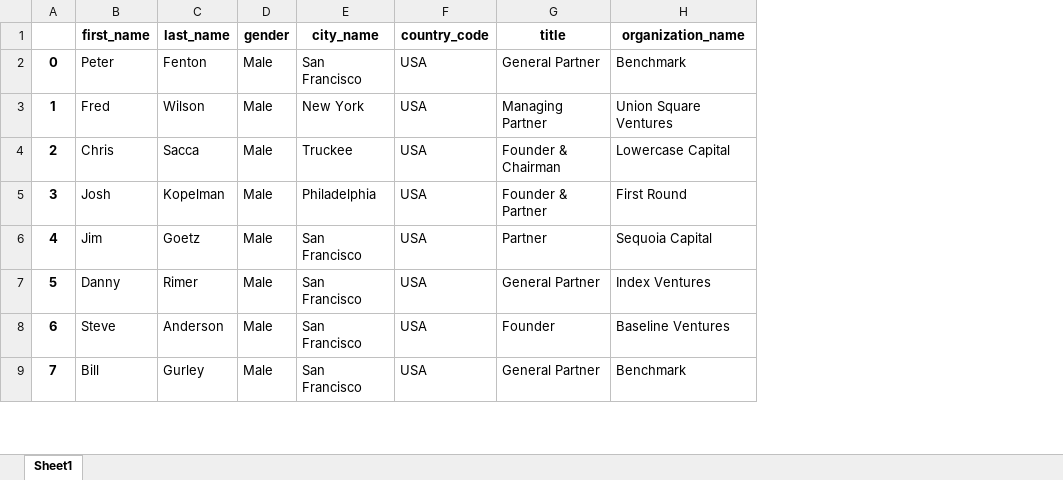
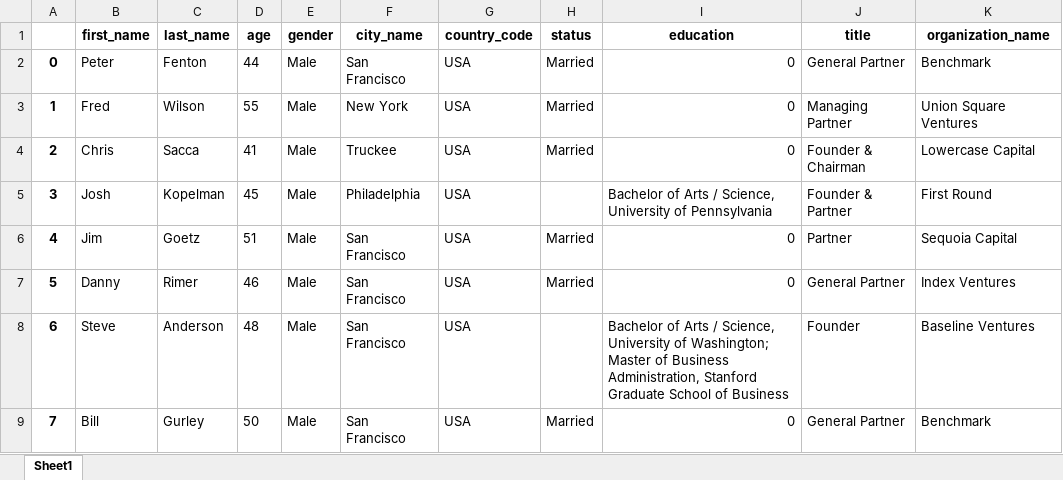
Before and after one commit to GWUMachineLearning/Venture_Capitalists, an Excel workbook: Main.xlsx, sheet Sheet1, drawn as a sheet; only a part is shown; values as stored, in another font and other column widths than the file's, no borders; the diff covers the shown part only; the diff names each change by its address in the sheet, - before the commit and + after, or states it on an @@ line.

Commit message:
Add files via upload

```diff
--- a/Main.xlsx (sheet Sheet1)
+++ b/Main.xlsx (sheet Sheet1)
+column D (age), rows 2-9: 44 | 55 | 41 | 45 | 51 | 46 | 48 | 50
+column H (status), rows 2-9: Married | Married | Married |  | Married | Married |  | Married
+column I (education), rows 2-9: 0 | 0 | 0 | Bachelor of Arts / Science, University of Pennsylvania | 0 | 0 | Bachelor of Arts / Science, University of Washington; Master of Business Administration, Stanford Graduate School of Business | 0
```
Also changed, not shown: 24 edited cells elsewhere in this sheet.
